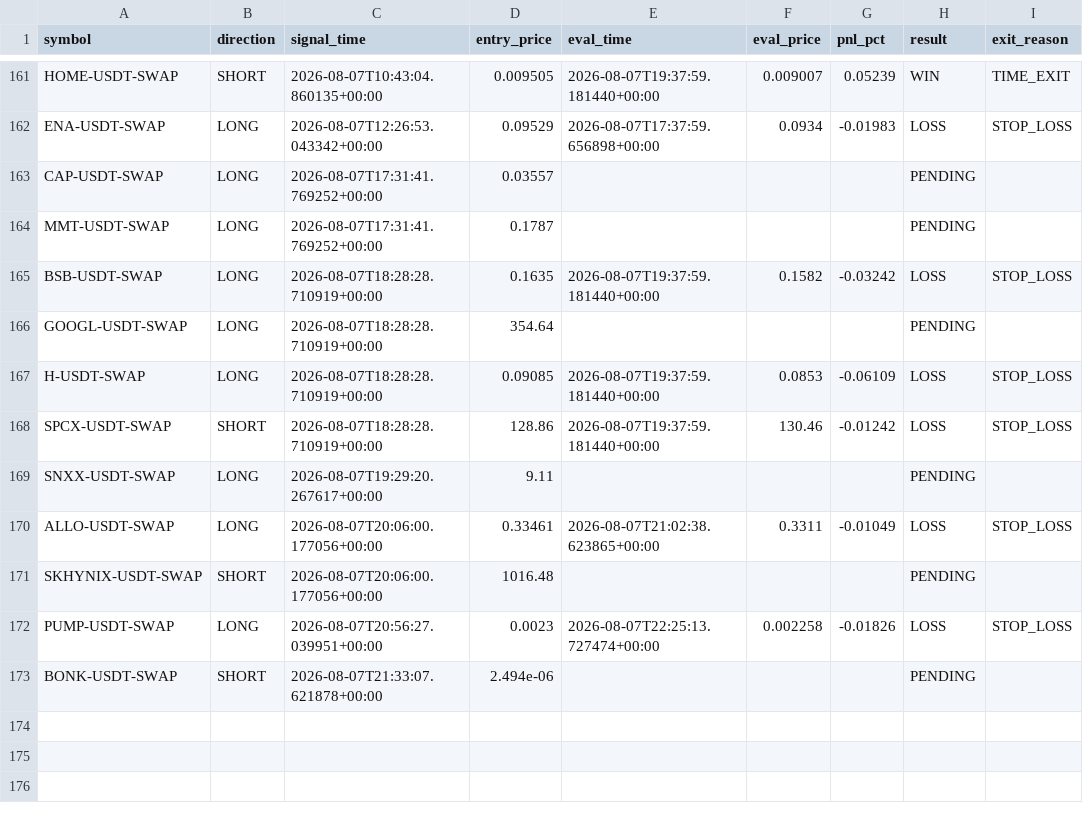
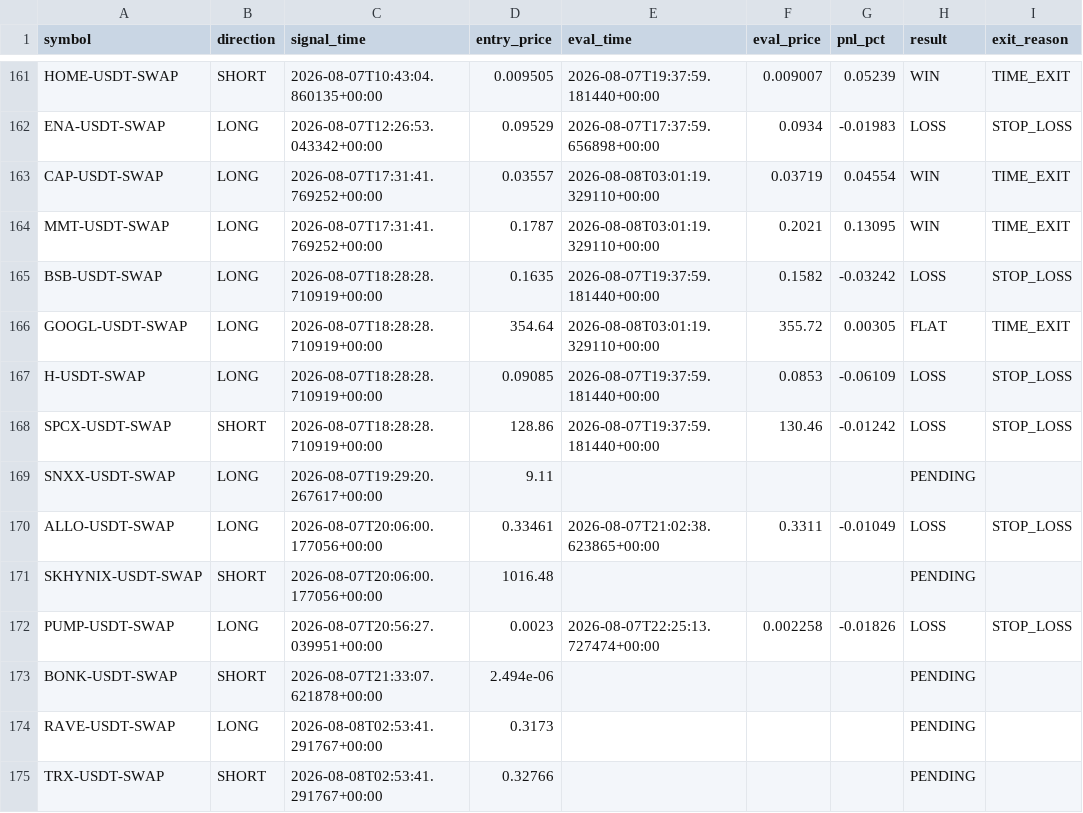
Before and after one commit to ksemehmet5-afk/altcoin-monitor-, a CSV file: monitor_state/signals_log.csv, drawn as a sheet; only a part is shown, gaps mark what is left out.

```diff
--- a/monitor_state/signals_log.csv
+++ b/monitor_state/signals_log.csv
@@ -162,6 +162,6 @@ HOME-USDT-SWAP,SHORT,2026-08-07T10:43:04.860135+00:00,0.009505,2026-08-07T19:37:
 ENA-USDT-SWAP,LONG,2026-08-07T12:26:53.043342+00:00,0.09529,2026-08-07T17:37:59.656898+00:00,0.0934,-0.01983,LOSS,STOP_LOSS
-CAP-USDT-SWAP,LONG,2026-08-07T17:31:41.769252+00:00,0.03557,,,,PENDING,
-MMT-USDT-SWAP,LONG,2026-08-07T17:31:41.769252+00:00,0.1787,,,,PENDING,
+CAP-USDT-SWAP,LONG,2026-08-07T17:31:41.769252+00:00,0.03557,2026-08-08T03:01:19.329110+00:00,0.03719,0.04554,WIN,TIME_EXIT
+MMT-USDT-SWAP,LONG,2026-08-07T17:31:41.769252+00:00,0.1787,2026-08-08T03:01:19.329110+00:00,0.2021,0.13095,WIN,TIME_EXIT
 BSB-USDT-SWAP,LONG,2026-08-07T18:28:28.710919+00:00,0.1635,2026-08-07T19:37:59.181440+00:00,0.1582,-0.03242,LOSS,STOP_LOSS
-GOOGL-USDT-SWAP,LONG,2026-08-07T18:28:28.710919+00:00,354.64,,,,PENDING,
+GOOGL-USDT-SWAP,LONG,2026-08-07T18:28:28.710919+00:00,354.64,2026-08-08T03:01:19.329110+00:00,355.72,0.00305,FLAT,TIME_EXIT
 H-USDT-SWAP,LONG,2026-08-07T18:28:28.710919+00:00,0.09085,2026-08-07T19:37:59.181440+00:00,0.0853,-0.06109,LOSS,STOP_LOSS
@@ -173 +173,3 @@ PUMP-USDT-SWAP,LONG,2026-08-07T20:56:27.039951+00:00,0.0023,2026-08-07T22:25:13.
 BONK-USDT-SWAP,SHORT,2026-08-07T21:33:07.621878+00:00,2.494e-06,,,,PENDING,
+RAVE-USDT-SWAP,LONG,2026-08-08T02:53:41.291767+00:00,0.3173,,,,PENDING,
+TRX-USDT-SWAP,SHORT,2026-08-08T02:53:41.291767+00:00,0.32766,,,,PENDING,
```
Also changed, not shown: 3 other files.
